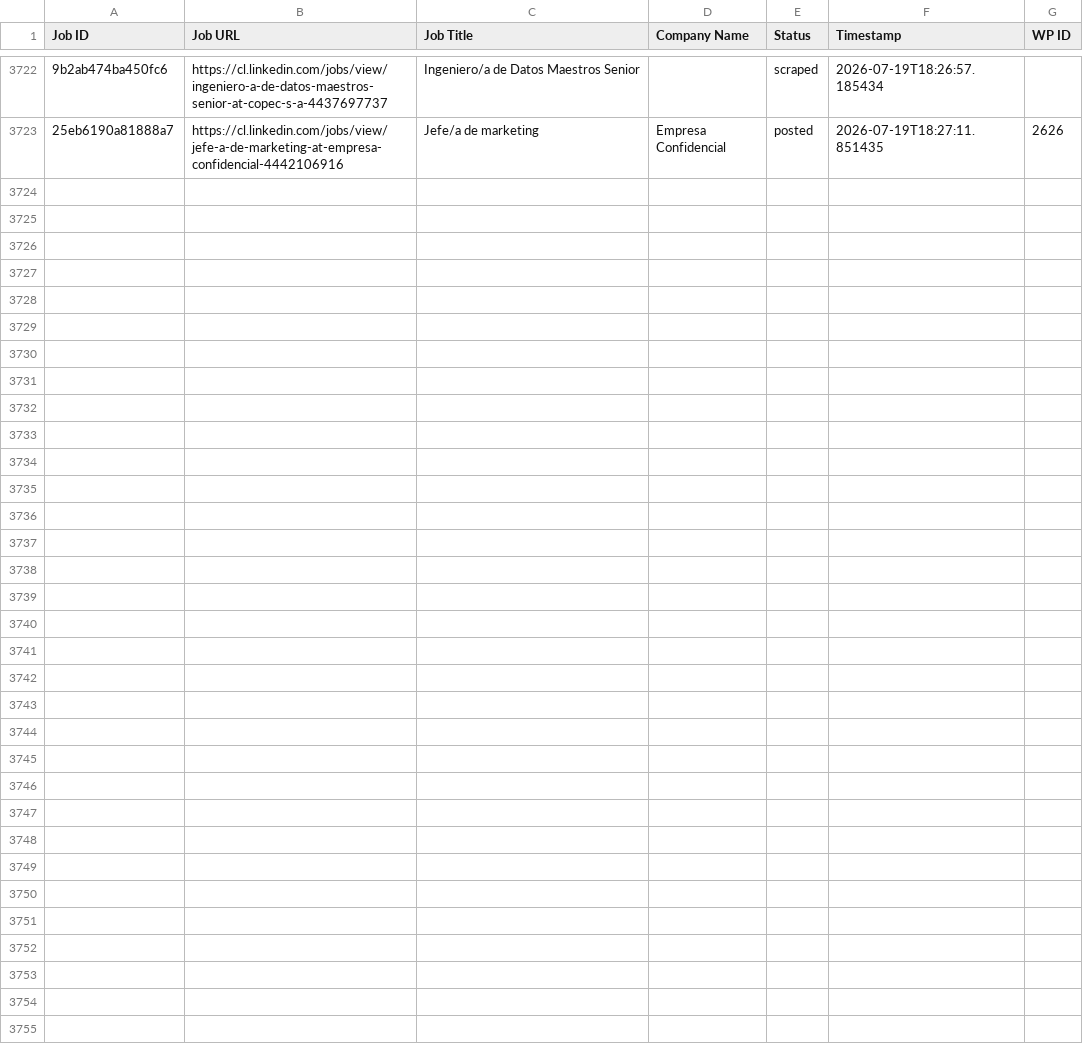
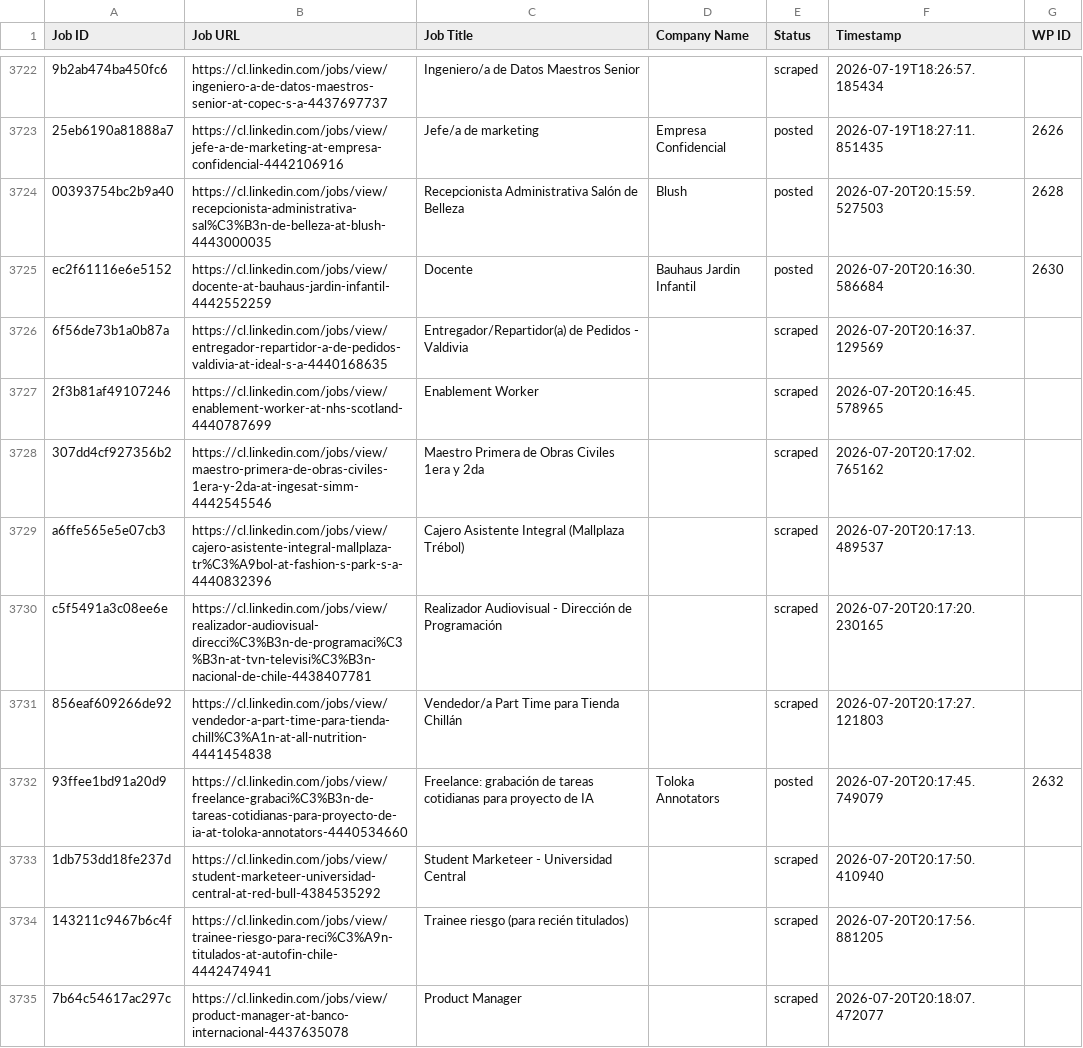
Before and after one commit to vindoky/cl, a CSV file: processed_jobs.csv, drawn as a sheet; only a part is shown, gaps mark what is left out; the diff covers the shown part only; the diff names each change by its address in the sheet, - before the commit and + after, or states it on an @@ line.

```diff
--- a/processed_jobs.csv
+++ b/processed_jobs.csv
+row 3724: 00393754bc2b9a40 | https://cl.linkedin.com/jobs/view/recepcionista-administrativa-sal%C3%B3n-de-belleza-at-blush-4443000035 | Recepcionista Administrativa Salón de Belleza | Blush | posted | 2026-07-20T20:15:59.527503 | 2628
+row 3725: ec2f61116e6e5152 | https://cl.linkedin.com/jobs/view/docente-at-bauhaus-jardin-infantil-4442552259 | Docente | Bauhaus Jardin Infantil | posted | 2026-07-20T20:16:30.586684 | 2630
+row 3726: 6f56de73b1a0b87a | https://cl.linkedin.com/jobs/view/entregador-repartidor-a-de-pedidos-valdivia-at-ideal-s-a-4440168635 | Entregador/Repartidor(a) de Pedidos - Valdivia |  | scraped | 2026-07-20T20:16:37.129569
+row 3727: 2f3b81af49107246 | https://cl.linkedin.com/jobs/view/enablement-worker-at-nhs-scotland-4440787699 | Enablement Worker |  | scraped | 2026-07-20T20:16:45.578965
+row 3728: 307dd4cf927356b2 | https://cl.linkedin.com/jobs/view/maestro-primera-de-obras-civiles-1era-y-2da-at-ingesat-simm-4442545546 | Maestro Primera de Obras Civiles 1era y 2da |  | scraped | 2026-07-20T20:17:02.765162
+row 3729: a6ffe565e5e07cb3 | https://cl.linkedin.com/jobs/view/cajero-asistente-integral-mallplaza-tr%C3%A9bol-at-fashion-s-park-s-a-4440832396 | Cajero Asistente Integral (Mallplaza Trébol) |  | scraped | 2026-07-20T20:17:13.489537
+row 3730: c5f5491a3c08ee6e | https://cl.linkedin.com/jobs/view/realizador-audiovisual-direcci%C3%B3n-de-programaci%C3%B3n-at-tvn-televisi%C3%B3n-nacional-de-chile-4438407781 | Realizador Audiovisual - Dirección de Programación |  | scraped | 2026-07-20T20:17:20.230165
+row 3731: 856eaf609266de92 | https://cl.linkedin.com/jobs/view/vendedor-a-part-time-para-tienda-chill%C3%A1n-at-all-nutrition-4441454838 | Vendedor/a Part Time para Tienda Chillán |  | scraped | 2026-07-20T20:17:27.121803
+row 3732: 93ffee1bd91a20d9 | https://cl.linkedin.com/jobs/view/freelance-grabaci%C3%B3n-de-tareas-cotidianas-para-proyecto-de-ia-at-toloka-annotators-4440534660 | Freelance: grabación de tareas cotidianas para proyecto de IA | Toloka Annotators | posted | 2026-07-20T20:17:45.749079 | 2632
+row 3733: 1db753dd18fe237d | https://cl.linkedin.com/jobs/view/student-marketeer-universidad-central-at-red-bull-4384535292 | Student Marketeer - Universidad Central |  | scraped | 2026-07-20T20:17:50.410940
+row 3734: 143211c9467b6c4f | https://cl.linkedin.com/jobs/view/trainee-riesgo-para-reci%C3%A9n-titulados-at-autofin-chile-4442474941 | Trainee riesgo (para recién titulados) |  | scraped | 2026-07-20T20:17:56.881205
+row 3735: 7b64c54617ac297c | https://cl.linkedin.com/jobs/view/product-manager-at-banco-internacional-4437635078 | Product Manager |  | scraped | 2026-07-20T20:18:07.472077
```
Also changed, not shown: 11 added rows elsewhere in this file.
